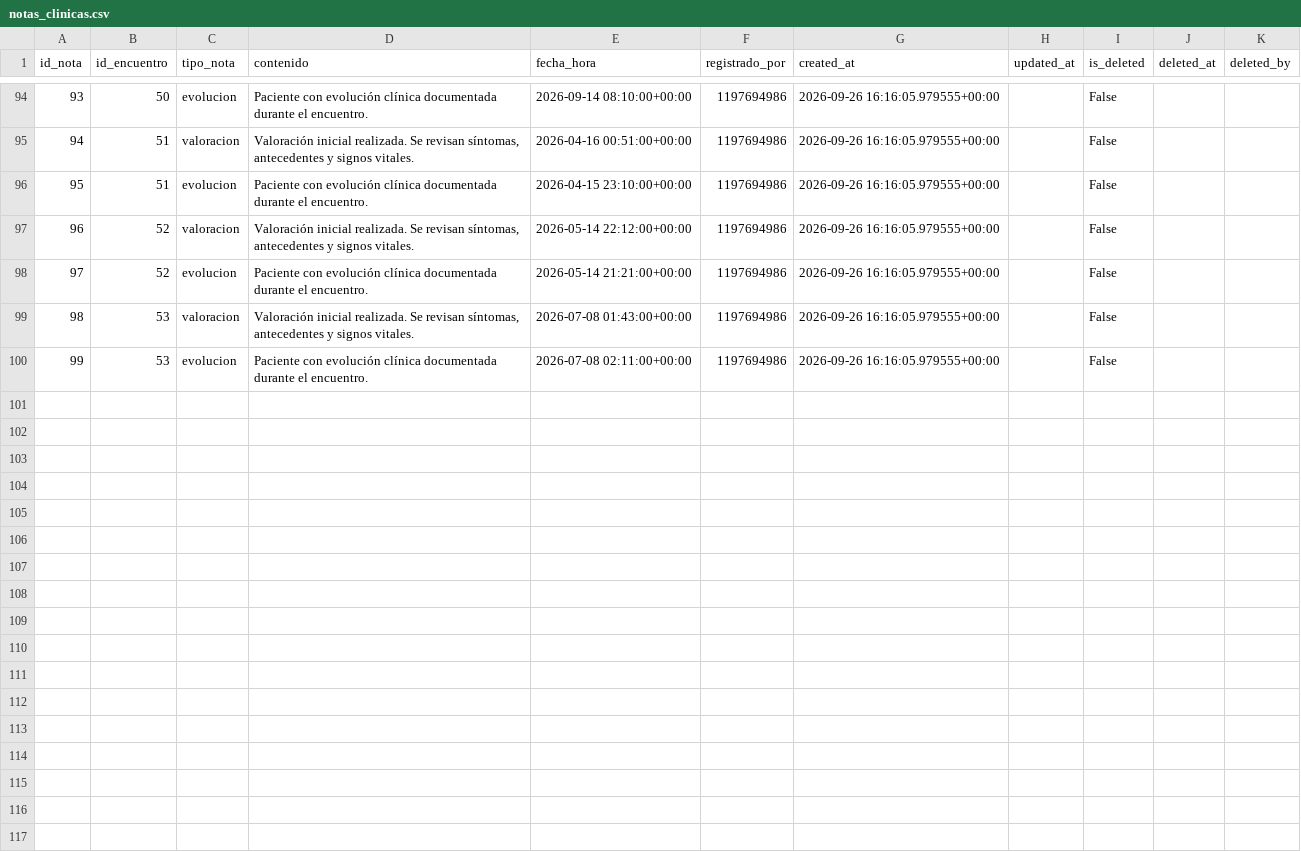
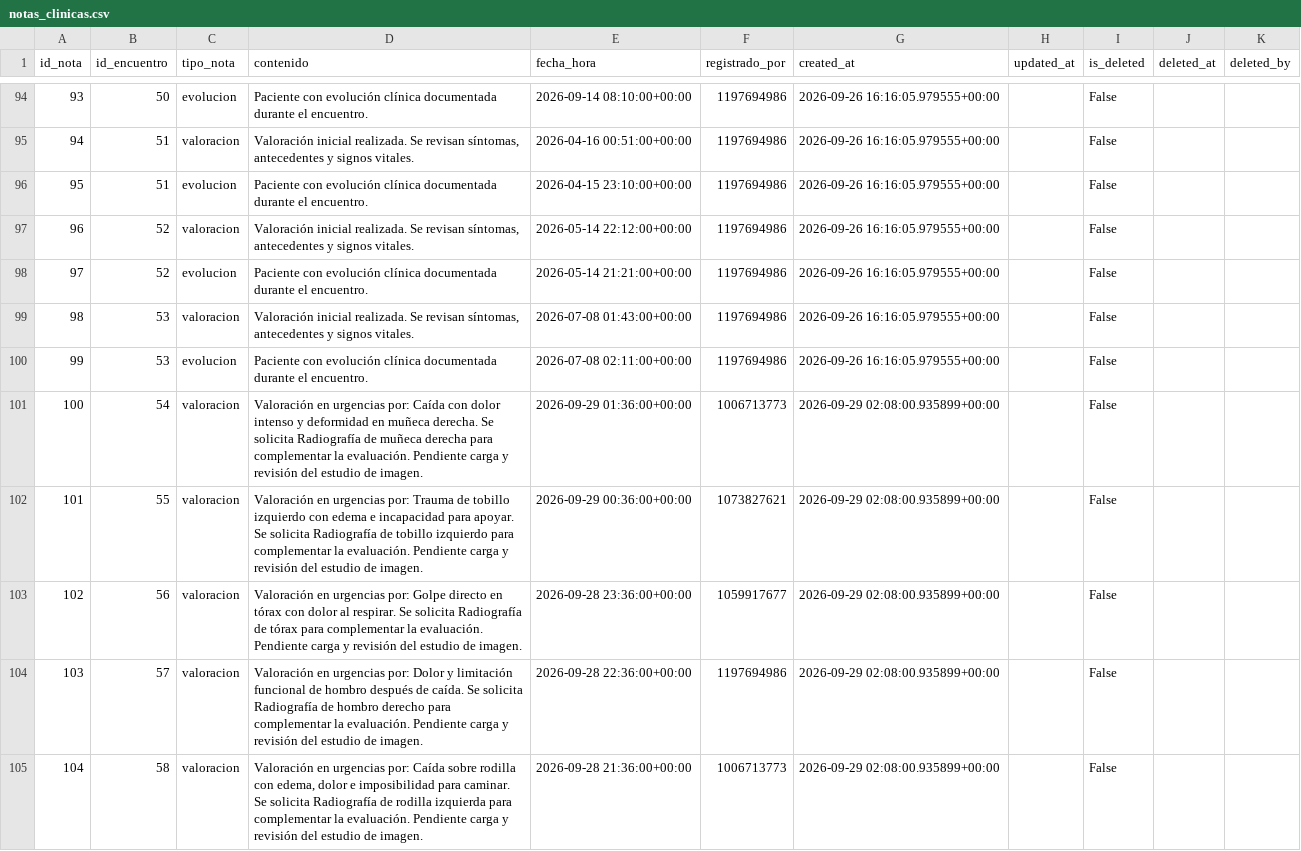
Before and after one commit to nataliap2005/proyecto-triage, a CSV file: back/scripts/salida_registros_bd/notas_clinicas.csv, drawn as a sheet; only a part is shown, gaps mark what is left out; the diff covers the shown part only; the diff names each change by its address in the sheet, - before the commit and + after, or states it on an @@ line.

```diff
--- a/back/scripts/salida_registros_bd/notas_clinicas.csv
+++ b/back/scripts/salida_registros_bd/notas_clinicas.csv
+row 101: 100 | 54 | valoracion | Valoración en urgencias por: Caída con dolor intenso y deformidad en muñeca derecha. Se solicita Radiografía de muñeca derecha para complementar la evaluación. Pendiente carga y revisión del estudio de imagen. | 2026-09-29 01:36:00+00:00 | 1006713773 | 2026-09-29 02:08:00.935899+00:00 |  | False
+row 102: 101 | 55 | valoracion | Valoración en urgencias por: Trauma de tobillo izquierdo con edema e incapacidad para apoyar. Se solicita Radiografía de tobillo izquierdo para complementar la evaluación. Pendiente carga y revisión del estudio de imagen. | 2026-09-29 00:36:00+00:00 | 1073827621 | 2026-09-29 02:08:00.935899+00:00 |  | False
+row 103: 102 | 56 | valoracion | Valoración en urgencias por: Golpe directo en tórax con dolor al respirar. Se solicita Radiografía de tórax para complementar la evaluación. Pendiente carga y revisión del estudio de imagen. | 2026-09-28 23:36:00+00:00 | 1059917677 | 2026-09-29 02:08:00.935899+00:00 |  | False
+row 104: 103 | 57 | valoracion | Valoración en urgencias por: Dolor y limitación funcional de hombro después de caída. Se solicita Radiografía de hombro derecho para complementar la evaluación. Pendiente carga y revisión del estudio de imagen. | 2026-09-28 22:36:00+00:00 | 1197694986 | 2026-09-29 02:08:00.935899+00:00 |  | False
+row 105: 104 | 58 | valoracion | Valoración en urgencias por: Caída sobre rodilla con edema, dolor e imposibilidad para caminar. Se solicita Radiografía de rodilla izquierda para complementar la evaluación. Pendiente carga y revisión del estudio de imagen. | 2026-09-28 21:36:00+00:00 | 1006713773 | 2026-09-29 02:08:00.935899+00:00 |  | False
```
Also changed, not shown: 5 added rows elsewhere in this file, back/scripts/salida_registros_bd/auth_log.csv, back/scripts/salida_registros_bd/diagnosticos.csv, 17 other files.
